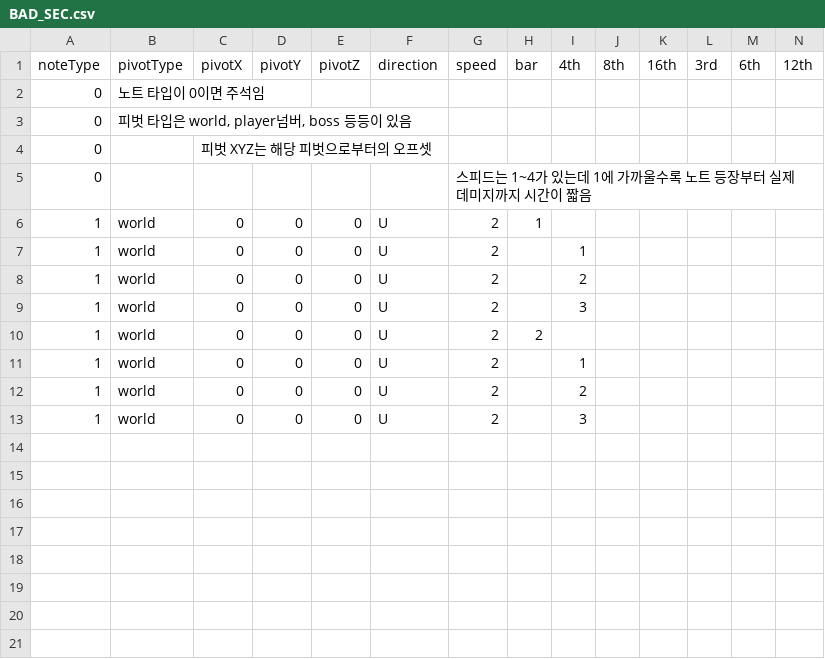
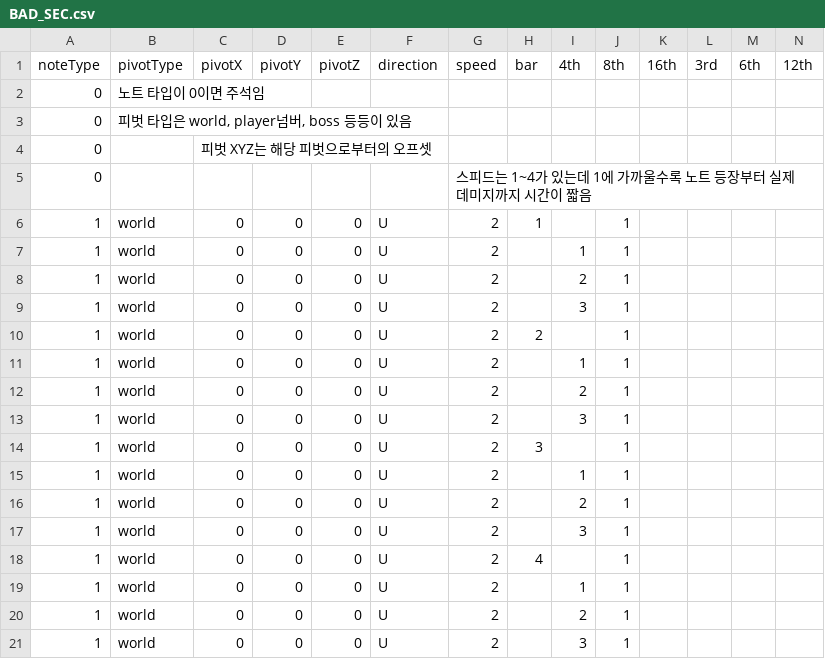
Before and after one commit to Juyeong11/Graduation_project, a CSV file: BeatSlimeClient/Assets/Resources/Pattern/BAD_SEC.csv, drawn as a sheet; only a part is shown; rows hold the shown columns only; the diff names each change by its address in the sheet, - before the commit and + after, or states it on an @@ line.

Commit message:
BeatIndicator v0.2
Attack Beat Apply.

```diff
--- a/BeatSlimeClient/Assets/Resources/Pattern/BAD_SEC.csv
+++ b/BeatSlimeClient/Assets/Resources/Pattern/BAD_SEC.csv
-J6:J13 (8th): (empty)
+J6:J13 (8th): 1
+row 14: 1 | world | 0 | 0 | 0 | U | 2 | 3 |  | 1
+row 15: 1 | world | 0 | 0 | 0 | U | 2 |  | 1 | 1
+row 16: 1 | world | 0 | 0 | 0 | U | 2 |  | 2 | 1
+row 17: 1 | world | 0 | 0 | 0 | U | 2 |  | 3 | 1
+row 18: 1 | world | 0 | 0 | 0 | U | 2 | 4 |  | 1
+row 19: 1 | world | 0 | 0 | 0 | U | 2 |  | 1 | 1
+row 20: 1 | world | 0 | 0 | 0 | U | 2 |  | 2 | 1
+row 21: 1 | world | 0 | 0 | 0 | U | 2 |  | 3 | 1
```
Also changed, not shown: 5 other files.
